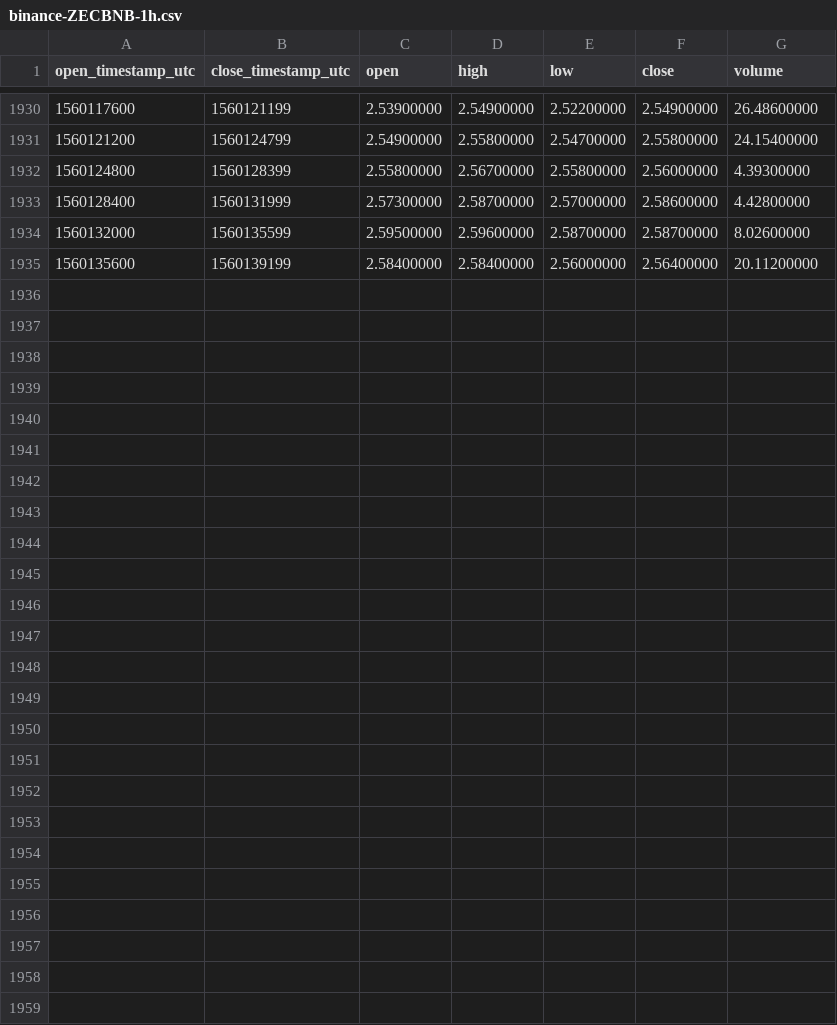
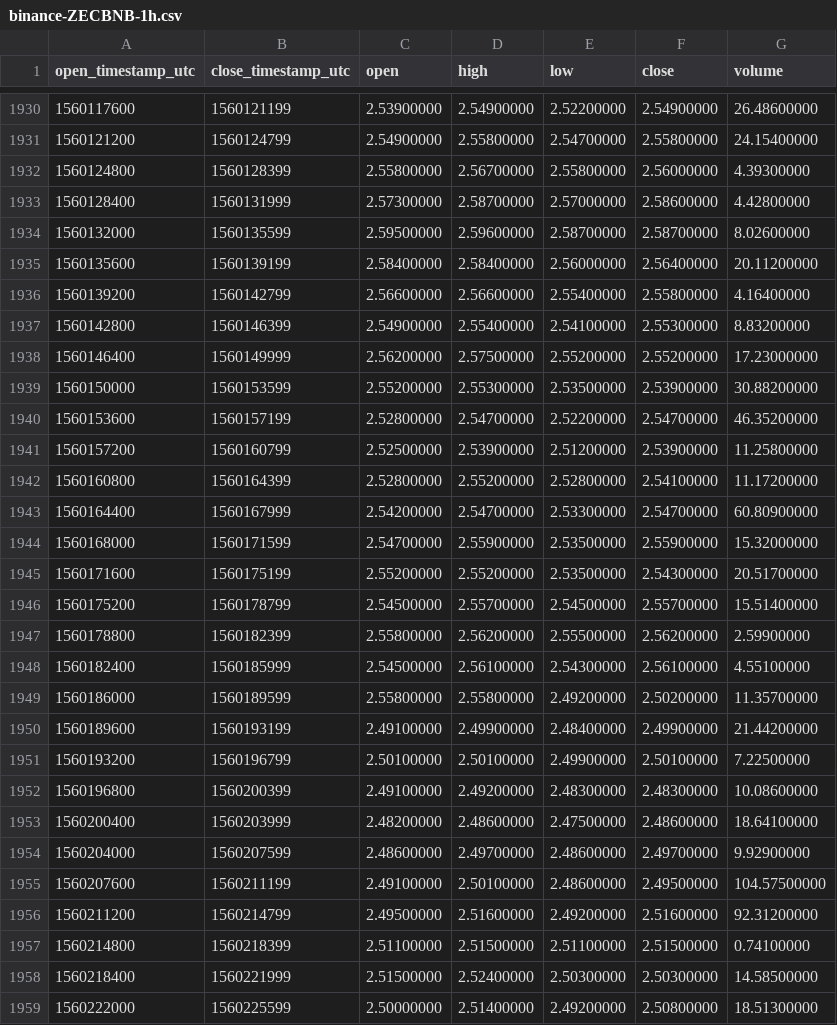
Before and after one commit to cryptobigbro/binance-ZECBNB, a CSV file: binance-ZECBNB-1h.csv, drawn as a sheet; only a part is shown, gaps mark what is left out; the diff names each change by its address in the sheet, - before the commit and + after, or states it on an @@ line.

Commit message:
Update OHLCV data.

```diff
--- a/binance-ZECBNB-1h.csv
+++ b/binance-ZECBNB-1h.csv
+row 1936: 1560139200 | 1560142799 | 2.56600000 | 2.56600000 | 2.55400000 | 2.55800000 | 4.16400000
+row 1937: 1560142800 | 1560146399 | 2.54900000 | 2.55400000 | 2.54100000 | 2.55300000 | 8.83200000
+row 1938: 1560146400 | 1560149999 | 2.56200000 | 2.57500000 | 2.55200000 | 2.55200000 | 17.23000000
+row 1939: 1560150000 | 1560153599 | 2.55200000 | 2.55300000 | 2.53500000 | 2.53900000 | 30.88200000
+row 1940: 1560153600 | 1560157199 | 2.52800000 | 2.54700000 | 2.52200000 | 2.54700000 | 46.35200000
+row 1941: 1560157200 | 1560160799 | 2.52500000 | 2.53900000 | 2.51200000 | 2.53900000 | 11.25800000
+row 1942: 1560160800 | 1560164399 | 2.52800000 | 2.55200000 | 2.52800000 | 2.54100000 | 11.17200000
+row 1943: 1560164400 | 1560167999 | 2.54200000 | 2.54700000 | 2.53300000 | 2.54700000 | 60.80900000
+row 1944: 1560168000 | 1560171599 | 2.54700000 | 2.55900000 | 2.53500000 | 2.55900000 | 15.32000000
+row 1945: 1560171600 | 1560175199 | 2.55200000 | 2.55200000 | 2.53500000 | 2.54300000 | 20.51700000
+row 1946: 1560175200 | 1560178799 | 2.54500000 | 2.55700000 | 2.54500000 | 2.55700000 | 15.51400000
+row 1947: 1560178800 | 1560182399 | 2.55800000 | 2.56200000 | 2.55500000 | 2.56200000 | 2.59900000
+row 1948: 1560182400 | 1560185999 | 2.54500000 | 2.56100000 | 2.54300000 | 2.56100000 | 4.55100000
+row 1949: 1560186000 | 1560189599 | 2.55800000 | 2.55800000 | 2.49200000 | 2.50200000 | 11.35700000
+row 1950: 1560189600 | 1560193199 | 2.49100000 | 2.49900000 | 2.48400000 | 2.49900000 | 21.44200000
+row 1951: 1560193200 | 1560196799 | 2.50100000 | 2.50100000 | 2.49900000 | 2.50100000 | 7.22500000
+row 1952: 1560196800 | 1560200399 | 2.49100000 | 2.49200000 | 2.48300000 | 2.48300000 | 10.08600000
+row 1953: 1560200400 | 1560203999 | 2.48200000 | 2.48600000 | 2.47500000 | 2.48600000 | 18.64100000
+row 1954: 1560204000 | 1560207599 | 2.48600000 | 2.49700000 | 2.48600000 | 2.49700000 | 9.92900000
+row 1955: 1560207600 | 1560211199 | 2.49100000 | 2.50100000 | 2.48600000 | 2.49500000 | 104.57500000
+row 1956: 1560211200 | 1560214799 | 2.49500000 | 2.51600000 | 2.49200000 | 2.51600000 | 92.31200000
+row 1957: 1560214800 | 1560218399 | 2.51100000 | 2.51500000 | 2.51100000 | 2.51500000 | 0.74100000
+row 1958: 1560218400 | 1560221999 | 2.51500000 | 2.52400000 | 2.50300000 | 2.50300000 | 14.58500000
+row 1959: 1560222000 | 1560225599 | 2.50000000 | 2.51400000 | 2.49200000 | 2.50800000 | 18.51300000
```
Also changed, not shown: binance-ZECBNB-1d.csv.
